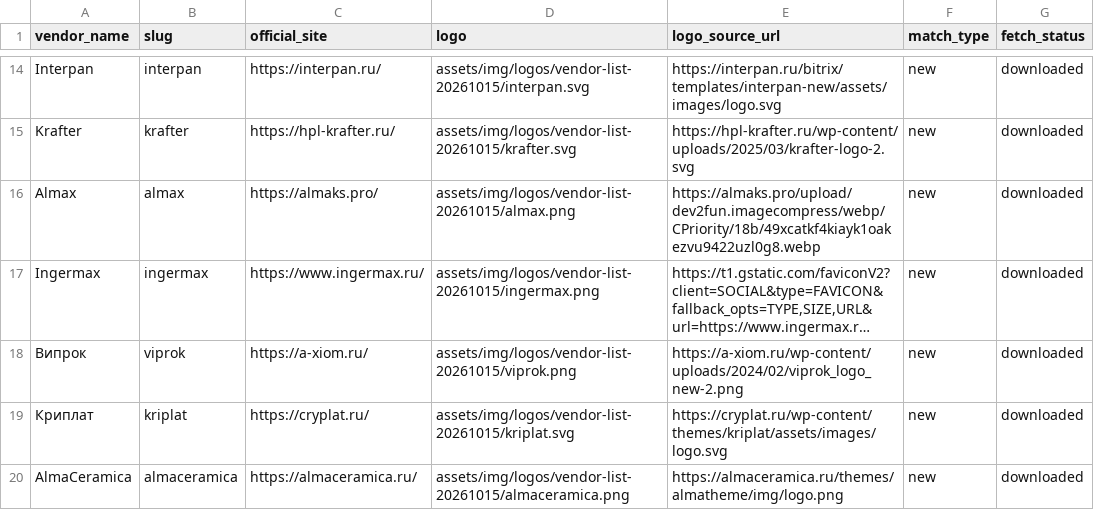
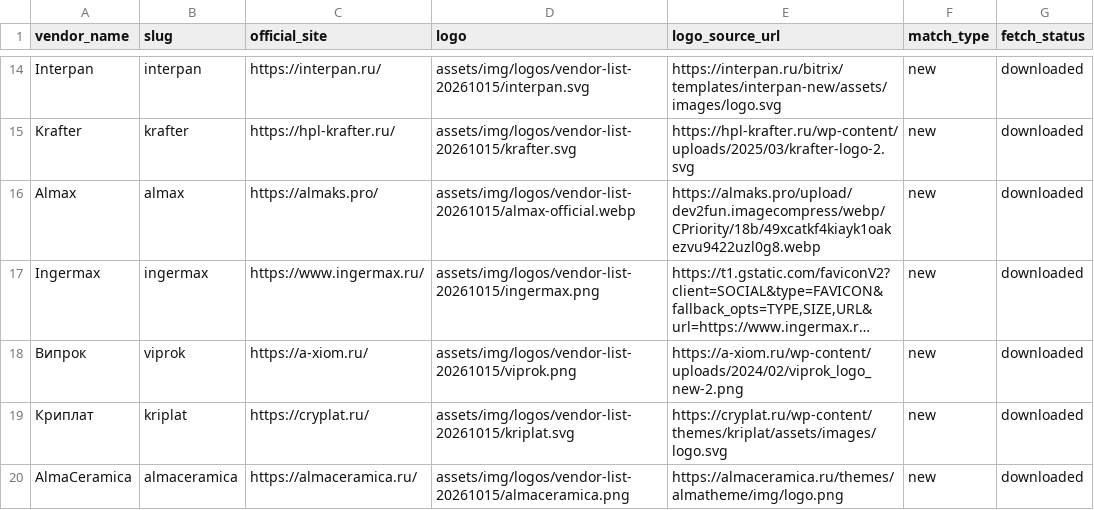
Before and after one commit to Artemka2302/pnp1, a CSV file: data_import/vendor_list_20261015.csv, drawn as a sheet; only a part is shown, gaps mark what is left out; long unchanged cells end in …; the diff covers the shown part only; the diff names each change by its address in the sheet, - before the commit and + after, or states it on an @@ line.

```diff
--- a/data_import/vendor_list_20261015.csv
+++ b/data_import/vendor_list_20261015.csv
-D16 (logo): assets/img/logos/vendor-list-20261015/almax.png
+D16 (logo): assets/img/logos/vendor-list-20261015/almax-official.webp
```
Also changed, not shown: 1 removed row and 8 edited cells elsewhere in this file, data_import/catalog_vendor_map.csv, data_import/vendor_product_group_list_20261015.csv, 32 other files.
